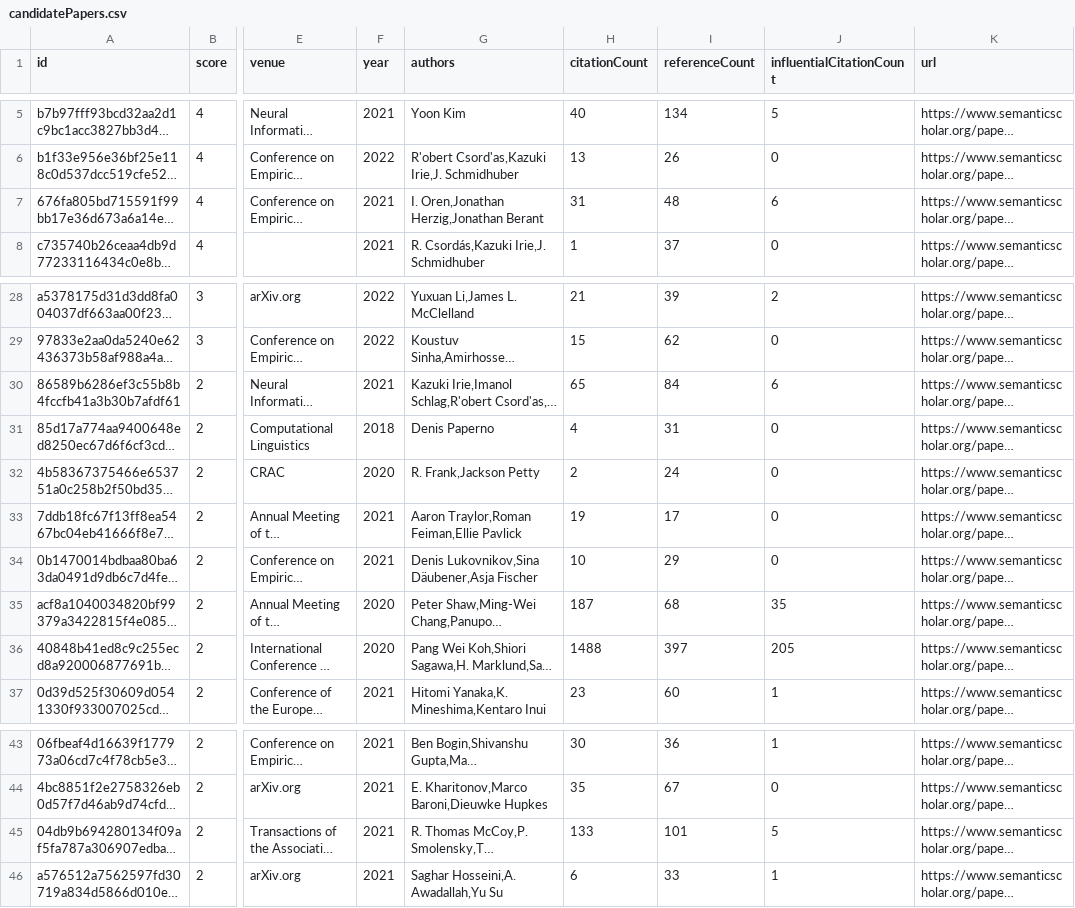
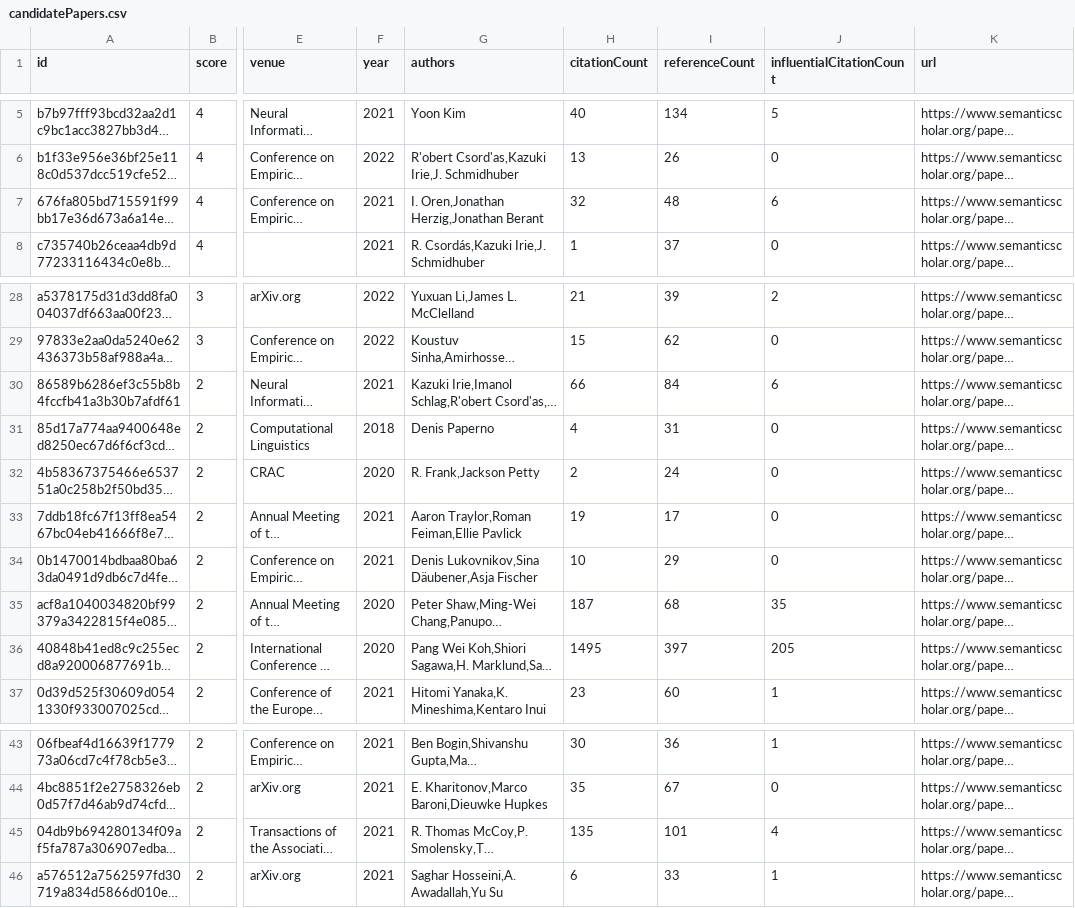
Before and after one commit to avi-otterai/compositional-generalization-lit-review, a CSV file: data/candidatePapers.csv, drawn as a sheet; only a part is shown, gaps mark what is left out; long unchanged cells end in …; the diff names each change by its address in the sheet, - before the commit and + after, or states it on an @@ line.

```diff
--- a/data/candidatePapers.csv
+++ b/data/candidatePapers.csv
-H7 (citationCount): 31
+H7 (citationCount): 32
-H30 (citationCount): 65
+H30 (citationCount): 66
-H36 (citationCount): 1488
+H36 (citationCount): 1495
-H45 (citationCount): 133
+H45 (citationCount): 135
-J45 (influentialCitationCount): 5
+J45 (influentialCitationCount): 4
```
Also changed, not shown: 2 other files.
